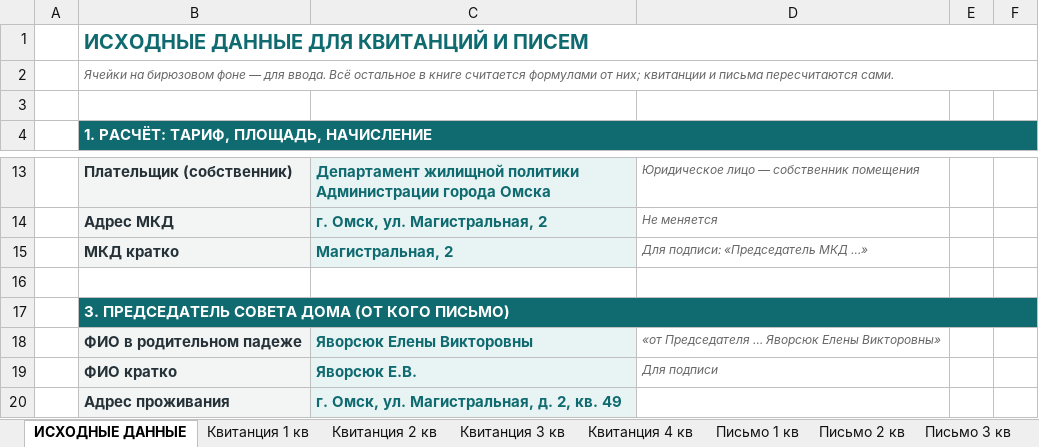
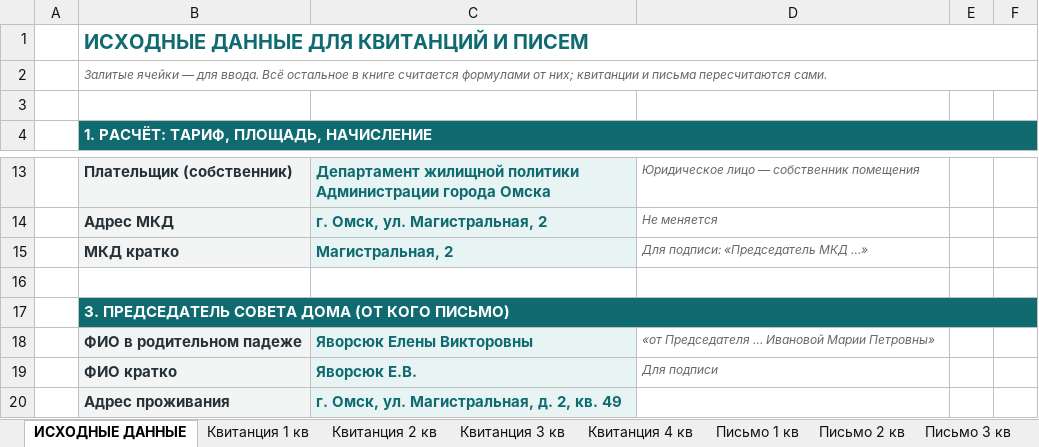
Before and after one commit to hobuchenie11-create/my-project, an Excel workbook: kapremont/output/Квитанции_квартальные_Магистральная-2_цветной.xlsx, sheet ИСХОДНЫЕ ДАННЫЕ, drawn as a sheet; only a part is shown, gaps mark what is left out; values as stored, in another font and other column widths than the file's, no borders; the diff names each change by its address in the sheet, - before the commit and + after, or states it on an @@ line.

```diff
--- a/kapremont/output/Квитанции_квартальные_Магистральная-2_цветной.xlsx (sheet ИСХОДНЫЕ ДАННЫЕ)
+++ b/kapremont/output/Квитанции_квартальные_Магистральная-2_цветной.xlsx (sheet ИСХОДНЫЕ ДАННЫЕ)
-B2: Ячейки на бирюзовом фоне — для…
+B2: Залитые ячейки — для…
-D18: «от Председателя … Яворсюк Елены Викторовны»
+D18: «от Председателя … Ивановой Марии Петровны»
```
Also changed, not shown: kapremont/output/Квитанции_квартальные_Магистральная-2_шаблон.xlsx, kapremont/output/Квитанции_квартальные_Химиков-43_шаблон.xlsx, 7 other files.
